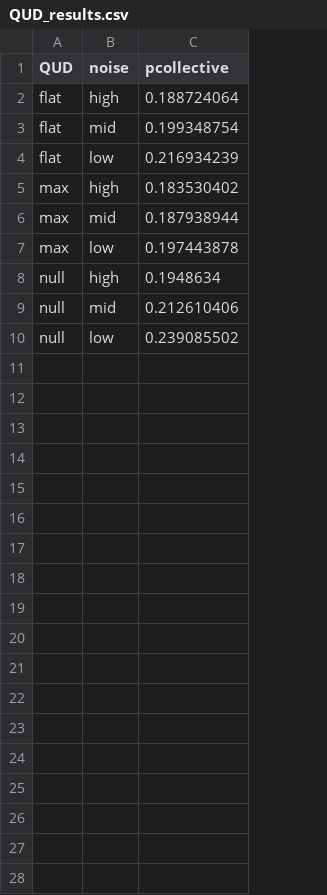
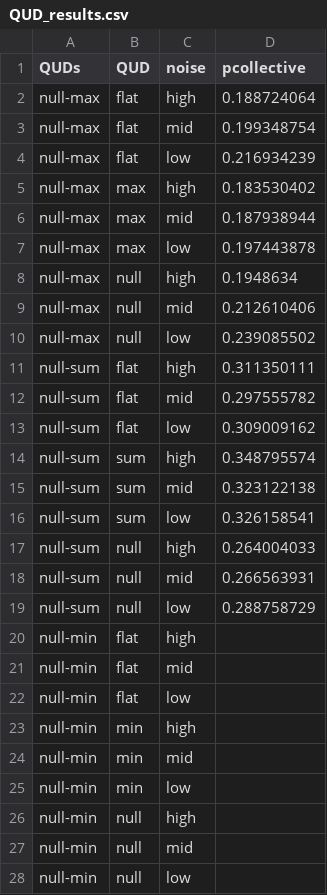
Before and after one commit to gscontras/collective, a CSV file: models/QUD_results.csv, drawn as a sheet; the diff names each change by its address in the sheet, - before the commit and + after, or states it on an @@ line.

Commit message:
added null-sum results

```diff
--- a/models/QUD_results.csv
+++ b/models/QUD_results.csv
+column A (QUDs), rows 2-10: all null-max
+row 11: null-sum | flat | high | 0.311350111
+row 12: null-sum | flat | mid | 0.297555782
+row 13: null-sum | flat | low | 0.309009162
+row 14: null-sum | sum | high | 0.348795574
+row 15: null-sum | sum | mid | 0.323122138
+row 16: null-sum | sum | low | 0.326158541
+row 17: null-sum | null | high | 0.264004033
+row 18: null-sum | null | mid | 0.266563931
+row 19: null-sum | null | low | 0.288758729
+row 20: null-min | flat | high
+row 21: null-min | flat | mid
+row 22: null-min | flat | low
+row 23: null-min | min | high
+row 24: null-min | min | mid
+row 25: null-min | min | low
+row 26: null-min | null | high
+row 27: null-min | null | mid
+row 28: null-min | null | low
```
Also changed, not shown: 5 other files.
